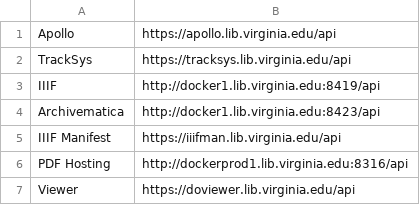
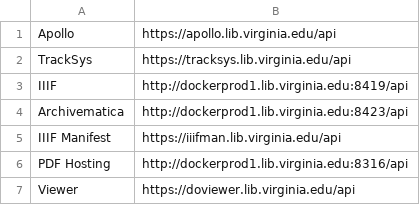
Before and after one commit to uvalib/aries, a CSV file: services.csv, drawn as a sheet.

Commit message:
point to production urls

```diff
--- a/services.csv
+++ b/services.csv
@@ -2,4 +2,4 @@ Apollo,https://apollo.lib.virginia.edu/api
 TrackSys,https://tracksys.lib.virginia.edu/api
-IIIF,http://docker1.lib.virginia.edu:8419/api
-Archivematica,http://docker1.lib.virginia.edu:8423/api
+IIIF,http://dockerprod1.lib.virginia.edu:8419/api
+Archivematica,http://dockerprod1.lib.virginia.edu:8423/api
 IIIF Manifest,https://iiifman.lib.virginia.edu/api
```
